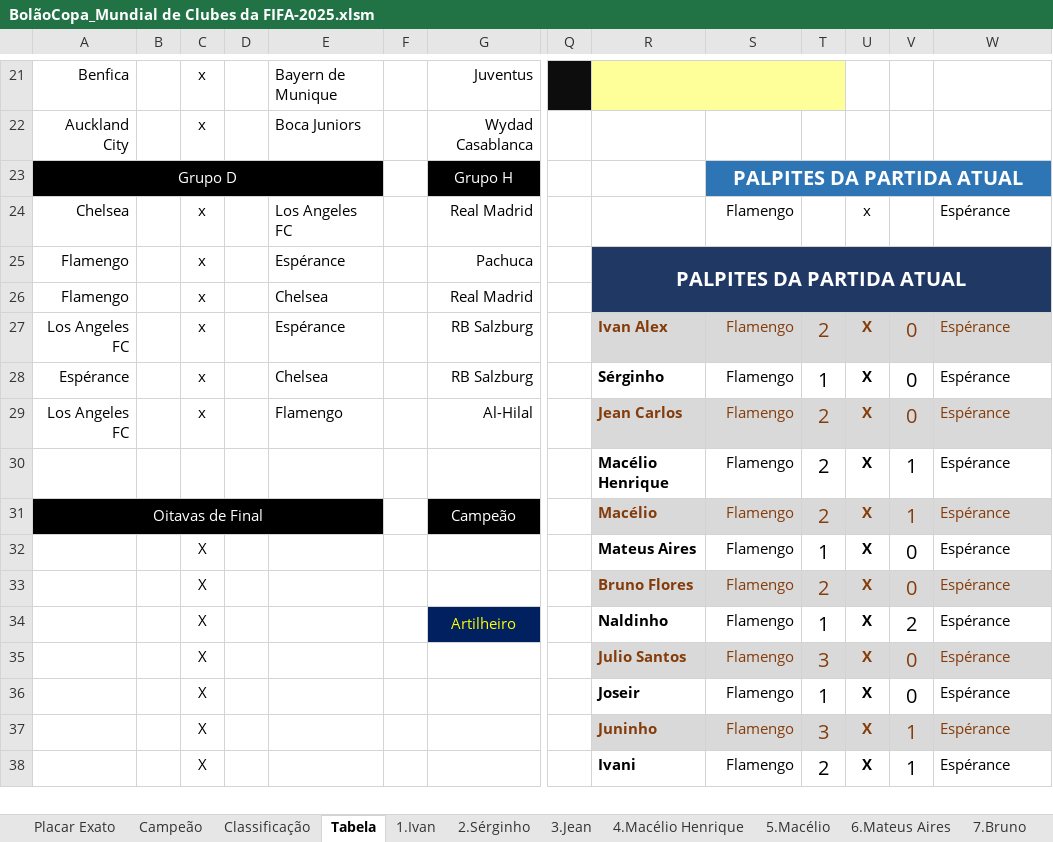
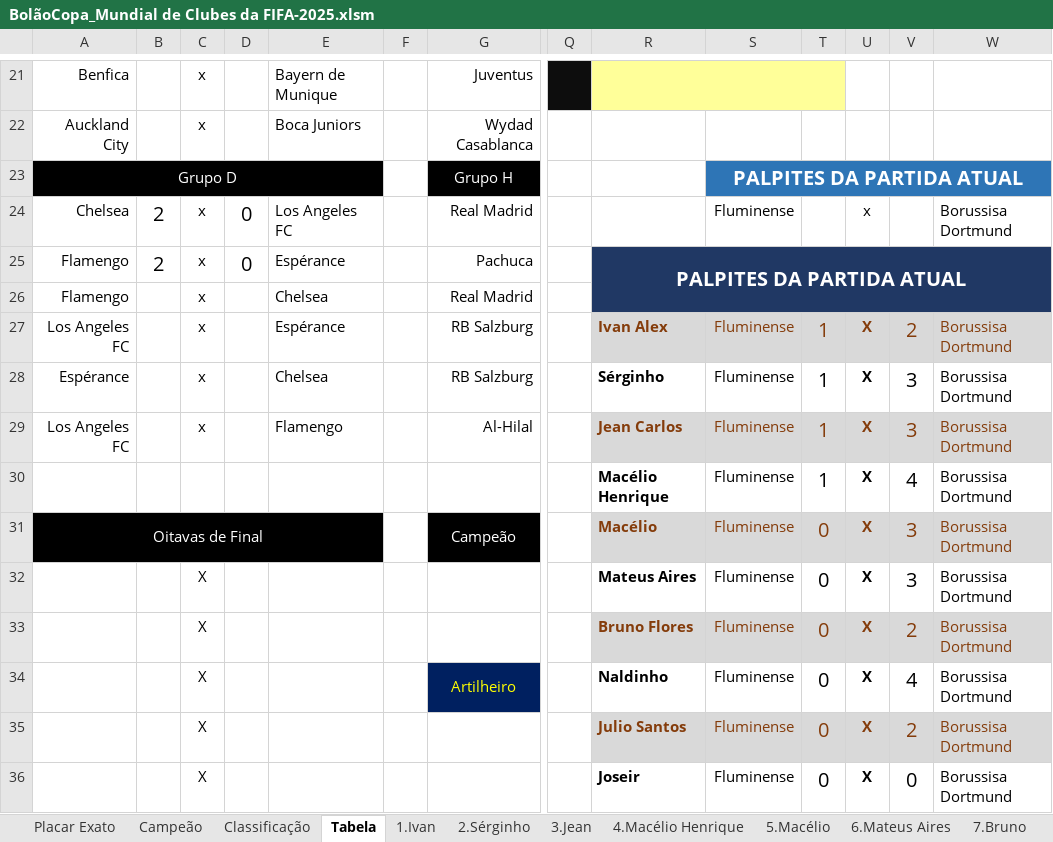
Before and after one commit to IvanIndaia/mundialdeclubes2025, an Excel workbook: docs/BolãoCopa_Mundial de Clubes da FIFA-2025.xlsm, sheet Tabela, drawn as a sheet; only a part is shown, gaps mark what is left out; values as stored, in another font and other column widths than the file's, no borders; charts and pictures not drawn; removed rows and columns are numbered as before the commit, all else as after; rows hold the shown columns only; the diff covers the shown part only; the diff names each change by its address in the sheet, - before the commit and + after, or states it on an @@ line.

```diff
--- a/docs/BolãoCopa_Mundial de Clubes da FIFA-2025.xlsm (sheet Tabela)
+++ b/docs/BolãoCopa_Mundial de Clubes da FIFA-2025.xlsm (sheet Tabela)
-B24:B25: (empty)
+B24:B25: 2
-D24:D25: (empty)
+D24:D25: 0
-S24: Flamengo
+S24: Fluminense
-W24: Espérance
+W24: Borussisa Dortmund
-S27:S29: Flamengo
+S27:S29: Fluminense
-T27: 2
+T27: 1
-V27: 0
+V27: 2
-W27:W29: Espérance
+W27:W29: Borussisa Dortmund
-V28:V29: 0
+V28:V29: 3
-T29: 2
+T29: 1
-row 30:  |  |  |  |  |  |  |  | Macélio Henrique | Flamengo | 2 | X | 1 | Espérance
+row 30:  |  |  |  |  |  |  |  | Macélio Henrique | Fluminense | 1 | X | 4 | Borussisa Dortmund
-S31: Flamengo
+S31: Fluminense
-T31: 2
+T31: 0
-V31: 1
+V31: 3
-W31: Espérance
+W31: Borussisa Dortmund
-row 32:  |  | X |  |  |  |  |  | Mateus Aires | Flamengo | 1 | X | 0 | Espérance
-row 33:  |  | X |  |  |  |  |  | Bruno Flores | Flamengo | 2 | X | 0 | Espérance
+row 32:  |  | X |  |  |  |  |  | Mateus Aires | Fluminense | 0 | X | 3 | Borussisa Dortmund
+row 33:  |  | X |  |  |  |  |  | Bruno Flores | Fluminense | 0 | X | 2 | Borussisa Dortmund
-S34: Flamengo
+S34: Fluminense
-T34: 1
+T34: 0
-V34: 2
+V34: 4
-W34: Espérance
+W34: Borussisa Dortmund
-row 35:  |  | X |  |  |  |  |  | Julio Santos | Flamengo | 3 | X | 0 | Espérance
+row 35:  |  | X |  |  |  |  |  | Julio Santos | Fluminense | 0 | X | 2 | Borussisa Dortmund
-S36: Flamengo
+S36: Fluminense
-T36: 1
+T36: 0
-W36: Espérance
+W36: Borussisa Dortmund
-row 37:  |  | X |  |  |  |  |  | Juninho | Flamengo | 3 | X | 1 | Espérance
-row 38:  |  | X |  |  |  |  |  | Ivani | Flamengo | 2 | X | 1 | Espérance
```
Also changed, not shown: 7 added rows, 5 removed rows, 23 edited cells and merged cells elsewhere in this sheet, sheet Classificação, sheet Placar Exato, sheet 3.Jean, sheet 13.Manoel, sheet 20.Francesco, sheet 1.Ivan, 17 more sheets, hidden cells, 1 other file.
